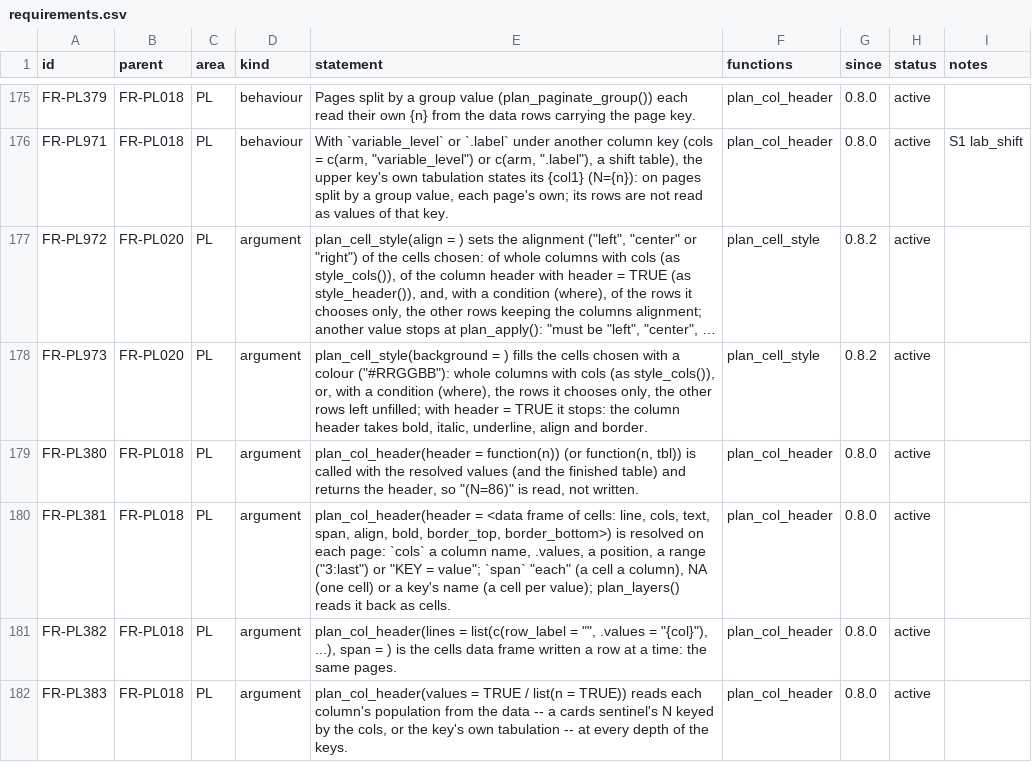
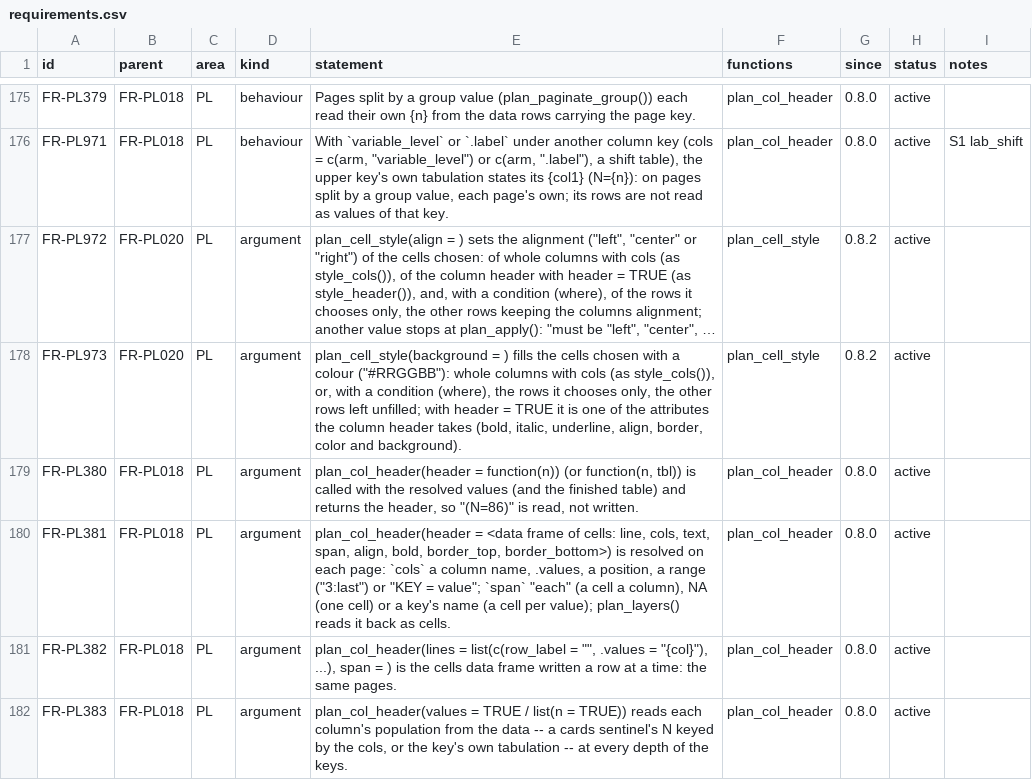
Before and after one commit to ichirio/rtfreporter, a CSV file: inst/validation/requirements.csv, drawn as a sheet; only a part is shown, gaps mark what is left out; long unchanged cells end in …; the diff names each change by its address in the sheet, - before the commit and + after, or states it on an @@ line.

```diff
--- a/inst/validation/requirements.csv
+++ b/inst/validation/requirements.csv
-E178 (statement): …TRUE it stops: the column header takes bold, italic, underline, align and border.
+E178 (statement): …TRUE it is one of the attributes the column header takes (bold, italic, underline, align, border, color and background).
```
Also changed, not shown: inst/validation/reference_review.csv, 18 other files.
